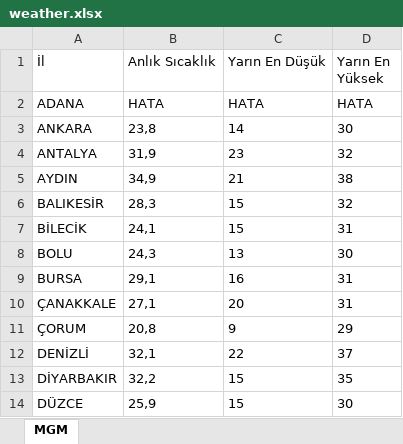
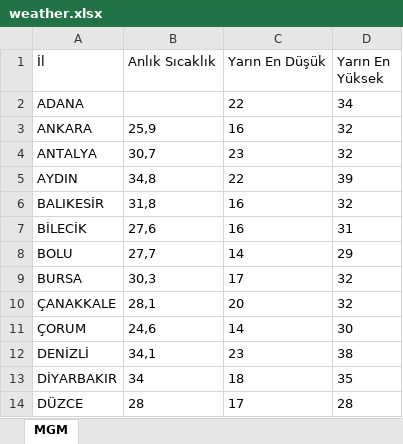
Before and after one commit to ekingunindi1-web/mgm-weather-reader, an Excel workbook: weather.xlsx, sheet MGM, drawn as a sheet; only a part is shown; values as stored, in another font and other column widths than the file's, no borders; the diff covers the shown part only; the diff names each change by its address in the sheet, - before the commit and + after, or states it on an @@ line.

```diff
--- a/weather.xlsx (sheet MGM)
+++ b/weather.xlsx (sheet MGM)
-B2 (Anlık Sıcaklık): HATA
+B2 (Anlık Sıcaklık): (empty)
-C2 (Yarın En Düşük): HATA
+C2 (Yarın En Düşük): 22
-D2 (Yarın En Yüksek): HATA
+D2 (Yarın En Yüksek): 34
-B3 (Anlık Sıcaklık): 23,8
+B3 (Anlık Sıcaklık): 25,9
-C3 (Yarın En Düşük): 14
+C3 (Yarın En Düşük): 16
-D3 (Yarın En Yüksek): 30
+D3 (Yarın En Yüksek): 32
-B4 (Anlık Sıcaklık): 31,9
+B4 (Anlık Sıcaklık): 30,7
-B5 (Anlık Sıcaklık): 34,9
+B5 (Anlık Sıcaklık): 34,8
-C5 (Yarın En Düşük): 21
+C5 (Yarın En Düşük): 22
-D5 (Yarın En Yüksek): 38
+D5 (Yarın En Yüksek): 39
-B6 (Anlık Sıcaklık): 28,3
+B6 (Anlık Sıcaklık): 31,8
-C6:C7 (Yarın En Düşük): 15
+C6:C7 (Yarın En Düşük): 16
-B7 (Anlık Sıcaklık): 24,1
+B7 (Anlık Sıcaklık): 27,6
-B8 (Anlık Sıcaklık): 24,3
+B8 (Anlık Sıcaklık): 27,7
-C8 (Yarın En Düşük): 13
+C8 (Yarın En Düşük): 14
-D8 (Yarın En Yüksek): 30
+D8 (Yarın En Yüksek): 29
-B9 (Anlık Sıcaklık): 29,1
+B9 (Anlık Sıcaklık): 30,3
-C9 (Yarın En Düşük): 16
+C9 (Yarın En Düşük): 17
-D9:D10 (Yarın En Yüksek): 31
+D9:D10 (Yarın En Yüksek): 32
-B10 (Anlık Sıcaklık): 27,1
+B10 (Anlık Sıcaklık): 28,1
-B11 (Anlık Sıcaklık): 20,8
+B11 (Anlık Sıcaklık): 24,6
-C11 (Yarın En Düşük): 9
+C11 (Yarın En Düşük): 14
-D11 (Yarın En Yüksek): 29
+D11 (Yarın En Yüksek): 30
-B12 (Anlık Sıcaklık): 32,1
+B12 (Anlık Sıcaklık): 34,1
-C12 (Yarın En Düşük): 22
+C12 (Yarın En Düşük): 23
-D12 (Yarın En Yüksek): 37
+D12 (Yarın En Yüksek): 38
-B13 (Anlık Sıcaklık): 32,2
+B13 (Anlık Sıcaklık): 34
-C13 (Yarın En Düşük): 15
+C13 (Yarın En Düşük): 18
-B14 (Anlık Sıcaklık): 25,9
+B14 (Anlık Sıcaklık): 28
-C14 (Yarın En Düşük): 15
+C14 (Yarın En Düşük): 17
-D14 (Yarın En Yüksek): 30
+D14 (Yarın En Yüksek): 28
```
Also changed, not shown: 43 edited cells elsewhere in this sheet.
